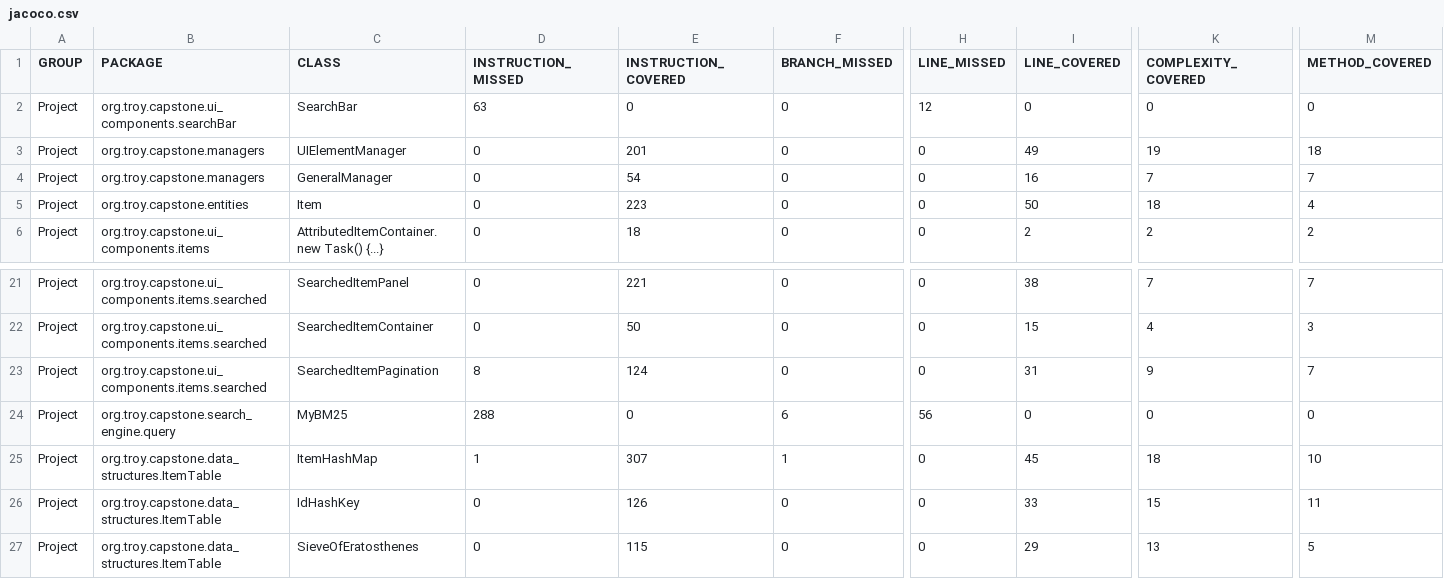
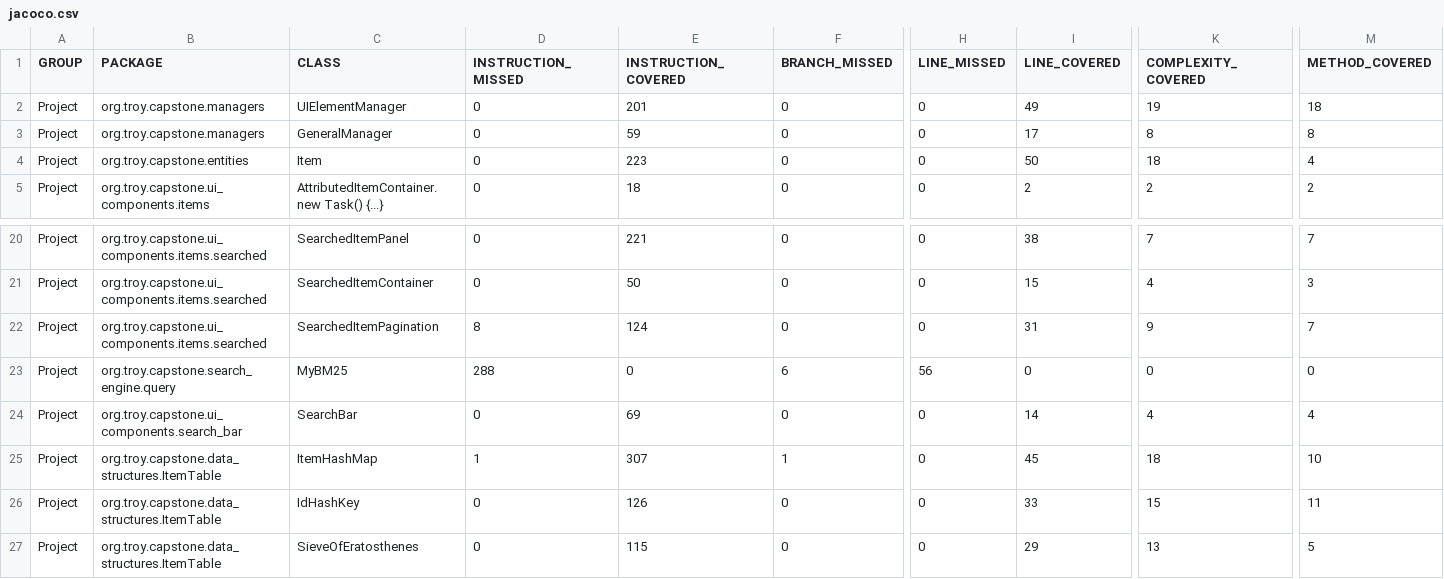
Before and after one commit to tkleg/SSE554-Capstone-Project, a CSV file: distribution/site/jacoco/jacoco.csv, drawn as a sheet; only a part is shown, gaps mark what is left out; removed rows and columns are numbered as before the commit, all else as after; rows hold the shown columns only; the diff names each change by its address in the sheet, - before the commit and + after, or states it on an @@ line.

Commit message:
added tests for searchbar

```diff
--- a/distribution/site/jacoco/jacoco.csv
+++ b/distribution/site/jacoco/jacoco.csv
-row 2: Project | org.troy.capstone.ui_components.searchBar | SearchBar | 63 | 0 | 0 | 12 | 0 | 0 | 0
-E3 (INSTRUCTION_COVERED): 54
+E3 (INSTRUCTION_COVERED): 59
-I3 (LINE_COVERED): 16
+I3 (LINE_COVERED): 17
-K3 (COMPLEXITY_COVERED): 7
+K3 (COMPLEXITY_COVERED): 8
-M3 (METHOD_COVERED): 7
+M3 (METHOD_COVERED): 8
+row 24: Project | org.troy.capstone.ui_components.search_bar | SearchBar | 0 | 69 | 0 | 0 | 14 | 4 | 4
```
Also changed, not shown: 18 other files.
